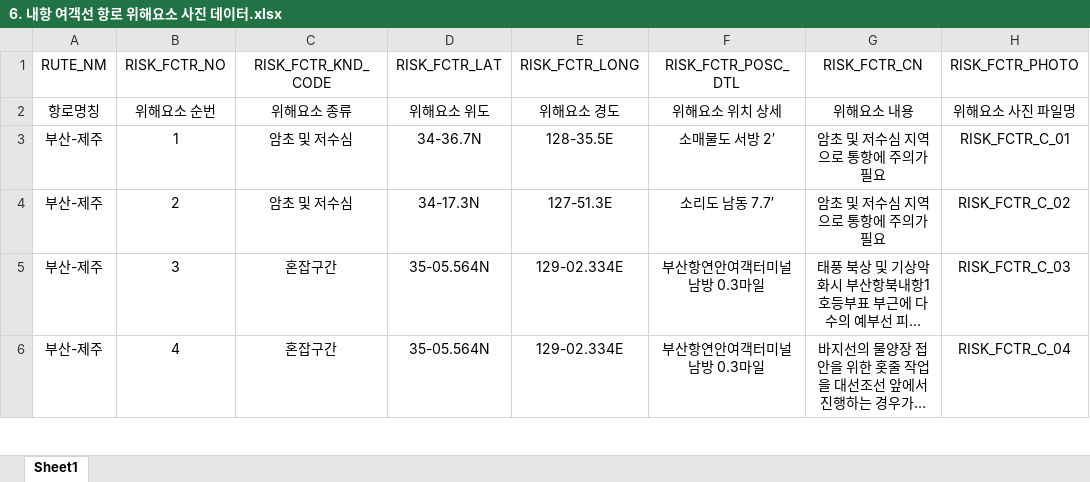
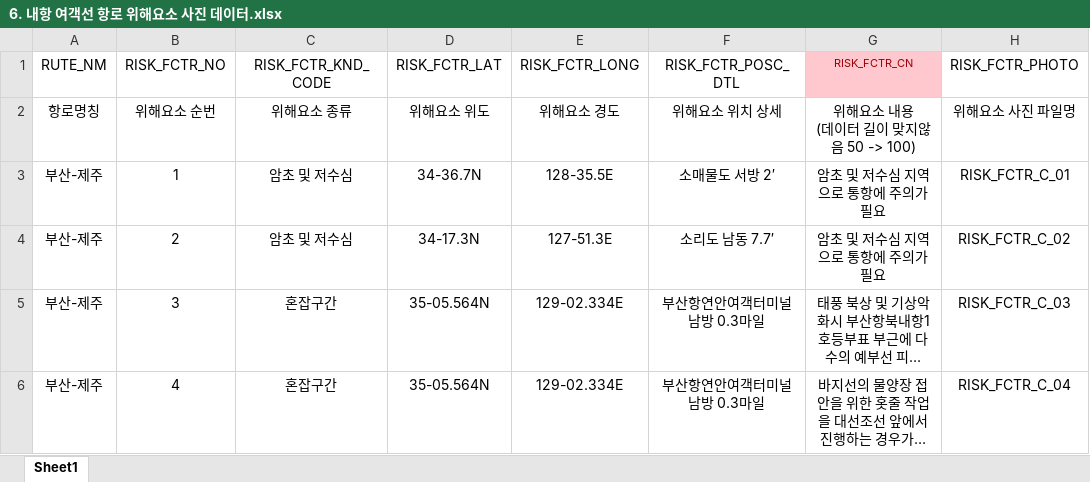
Before and after one commit to kyk4961/blueOcean, an Excel workbook: doc/6. 내항 여객선 항로 위해요소 사진 데이터.xlsx, sheet Sheet1, drawn as a sheet; only a part is shown; long unchanged cells end in …; values as stored, in another font and other column widths than the file's, no borders; ↵ is a line break in a cell; the diff names each change by its address in the sheet, - before the commit and + after, or states it on an @@ line.

```diff
--- a/doc/6. 내항 여객선 항로 위해요소 사진 데이터.xlsx (sheet Sheet1)
+++ b/doc/6. 내항 여객선 항로 위해요소 사진 데이터.xlsx (sheet Sheet1)
@@ G1 fill: none → #FFC7CE, text colour: black → #9C0006, text size: smaller @@
-G2 (RISK_FCTR_CN): 위해요소 내용
+G2 (RISK_FCTR_CN): 위해요소 내용 ↵ (데이터 길이 맞지않음 50 -> 100)
```
Also changed, not shown: doc/1. 내항 여객선 운항 데이터.xlsx, doc/5. 내항 여객선 항로 통항선박 데이터.xlsx, 1 other file.
